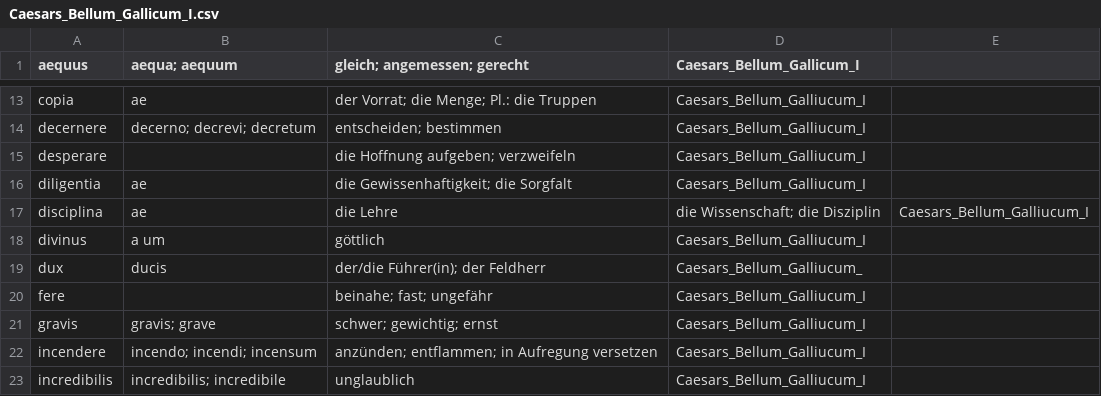
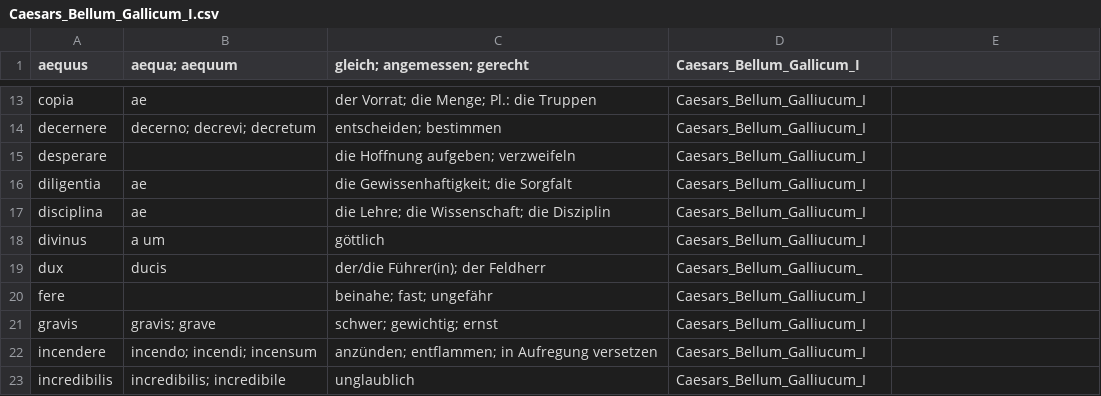
Before and after one commit to NickClass007/Navis-Salutaris, a CSV file: Woerter/Caesars_Bellum_Gallicum/Caesars_Bellum_Gallicum_I.csv, drawn as a sheet; only a part is shown, gaps mark what is left out.

Commit message:
Update Caesars_Bellum_Gallicum_I.csv

```diff
--- a/Woerter/Caesars_Bellum_Gallicum/Caesars_Bellum_Gallicum_I.csv
+++ b/Woerter/Caesars_Bellum_Gallicum/Caesars_Bellum_Gallicum_I.csv
@@ -16,3 +16,3 @@ desperare, , die Hoffnung aufgeben; verzweifeln, Caesars_Bellum_Galliucum_I
 diligentia, ae, die Gewissenhaftigkeit; die Sorgfalt, Caesars_Bellum_Galliucum_I
-disciplina, ae, die Lehre, die Wissenschaft; die Disziplin, Caesars_Bellum_Galliucum_I
+disciplina, ae, die Lehre; die Wissenschaft; die Disziplin, Caesars_Bellum_Galliucum_I
 divinus, a um, göttlich, Caesars_Bellum_Galliucum_I
```
